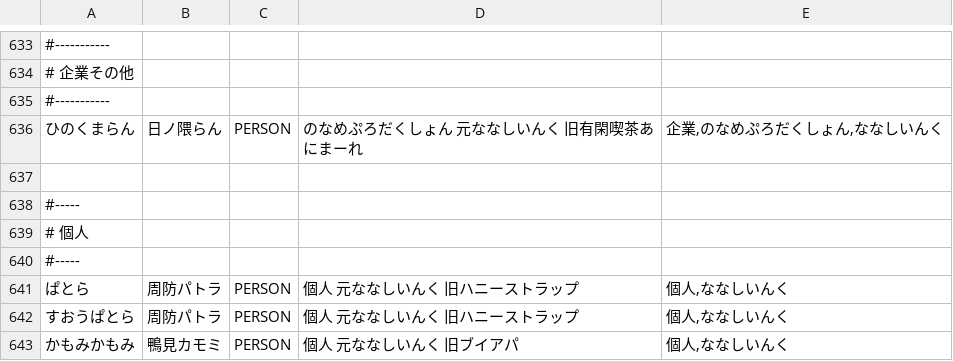
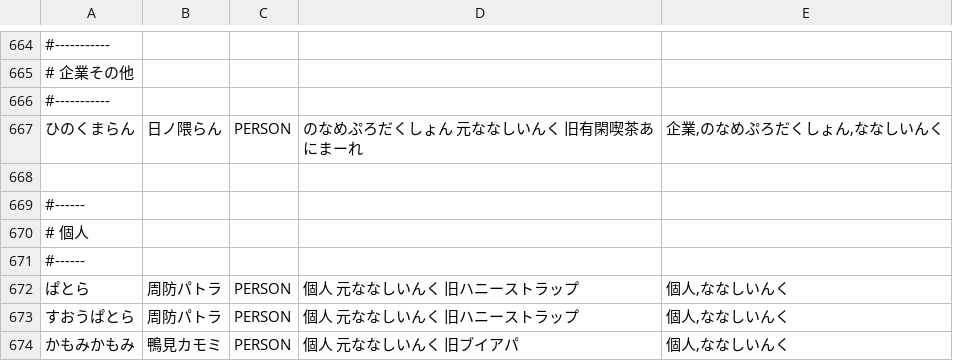
Before and after one commit to zolon-dev/ZLex, a TSV file: data/vtuber.tsv, drawn as a sheet; only a part is shown, gaps mark what is left out; the diff covers the shown part only.

```diff
--- a/data/vtuber.tsv
+++ b/data/vtuber.tsv
@@ -637,5 +668,5 @@
 
-#-----
+#------
 # 個人
-#-----
+#------
 ぱとら	周防パトラ	PERSON	個人 元ななしいんく 旧ハニーストラップ	個人,ななしいんく
```
Also changed, not shown: 31 added rows elsewhere in this file.
